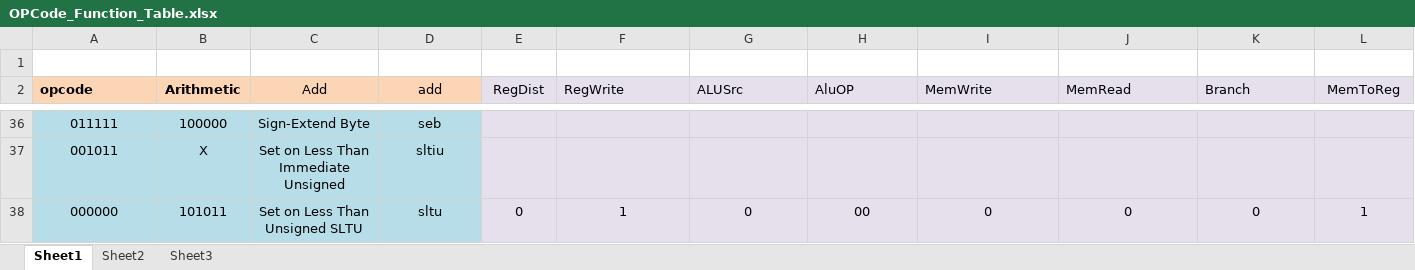
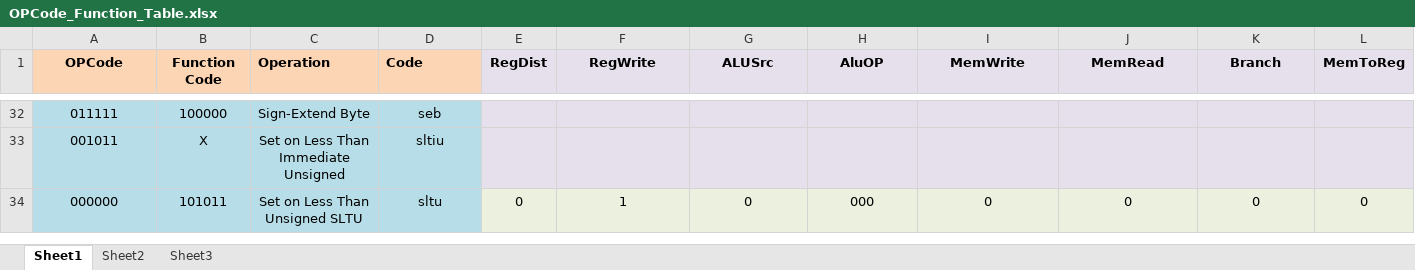
Before and after one commit to arebeil17/PROJECT_LAZARUS, an Excel workbook: OPCode_Function_Table.xlsx, sheet Sheet1, drawn as a sheet; only a part is shown, gaps mark what is left out; values as stored, in another font and other column widths than the file's, no borders; removed rows and columns are numbered as before the commit, all else as after; the diff covers the shown part only; the diff names each change by its address in the sheet, - before the commit and + after, or states it on an @@ line.

```diff
--- a/OPCode_Function_Table.xlsx (sheet Sheet1)
+++ b/OPCode_Function_Table.xlsx (sheet Sheet1)
-row 1: (empty)
-A1: opcode
+A1: OPCode
-A1 alignment: left
+A1 alignment: center
-B1: Arithmetic
+B1: Function Code
-C1: Add
+C1: Operation
-C1:L1 bold: off
+C1:L1 bold: on
-C1:D1 alignment: center
+C1:D1 alignment: left
-C2:C3 merged
-D1: add
+D1: Code
-D2:D3 merged
-F1:K1 alignment: left
+F1:K1 alignment: center
-H34 (AluOP): 00
+H34 (AluOP): 000
-L34 (MemToReg): 1
+L34 (MemToReg): 0
```
Also changed, not shown: 3 removed rows, 80 edited cells and cell formats elsewhere in this sheet.
